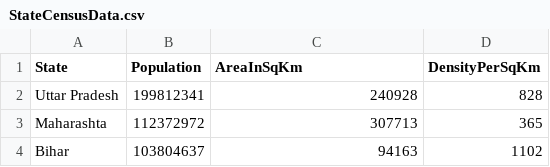
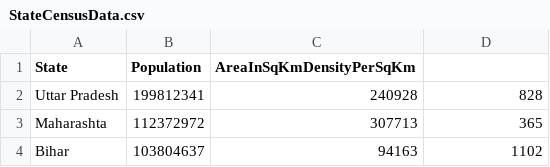
Before and after one commit to Shriniwas-Nakka/Indian-State-Census-Analyser, a CSV file: src/main/java/com/statecensusanalyser/StateCensusData.csv, drawn as a sheet; only a part is shown.

```diff
--- a/src/main/java/com/statecensusanalyser/StateCensusData.csv
+++ b/src/main/java/com/statecensusanalyser/StateCensusData.csv
@@ -1,2 +1,2 @@
-State,Population,AreaInSqKm,DensityPerSqKm
+State,Population,AreaInSqKmDensityPerSqKm
 Uttar Pradesh,199812341,240928,828
```
Also changed, not shown: 10 other files.
